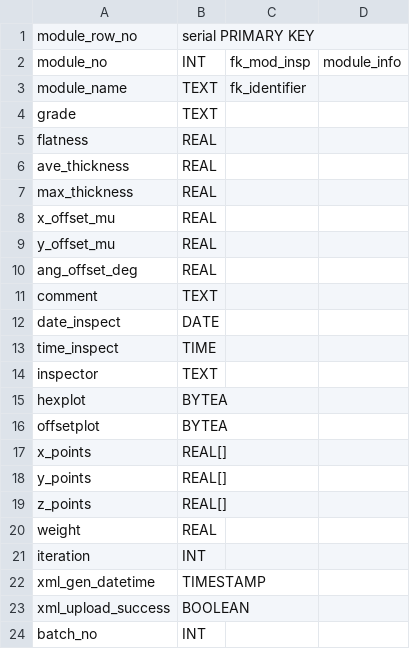
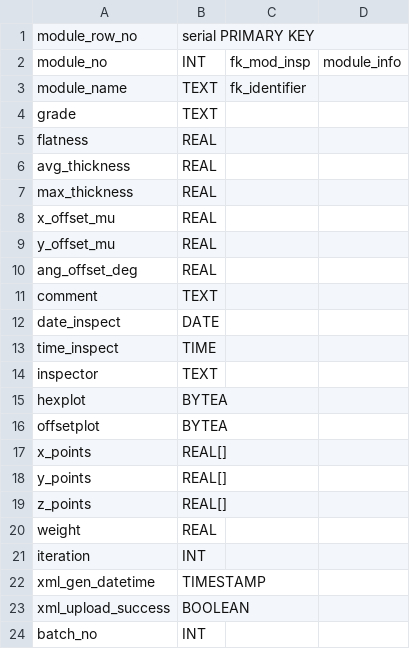
Before and after one commit to cmu-hgc-mac/HGC_DB_postgres, a CSV file: dbase_info/postgres_tables/module_inspect.csv, drawn as a sheet.

Commit message:
correction for avg_thickness col

```diff
--- a/dbase_info/postgres_tables/module_inspect.csv
+++ b/dbase_info/postgres_tables/module_inspect.csv
@@ -5,3 +5,3 @@ grade,TEXT,,
 flatness,REAL,,
-ave_thickness,REAL,,
+avg_thickness,REAL,,
 max_thickness,REAL,,
```
Also changed, not shown: dbase_info/postgres_tables/module_qc_summary.csv, dbase_info/postgres_tables/proto_inspect.csv, 2 other files.
